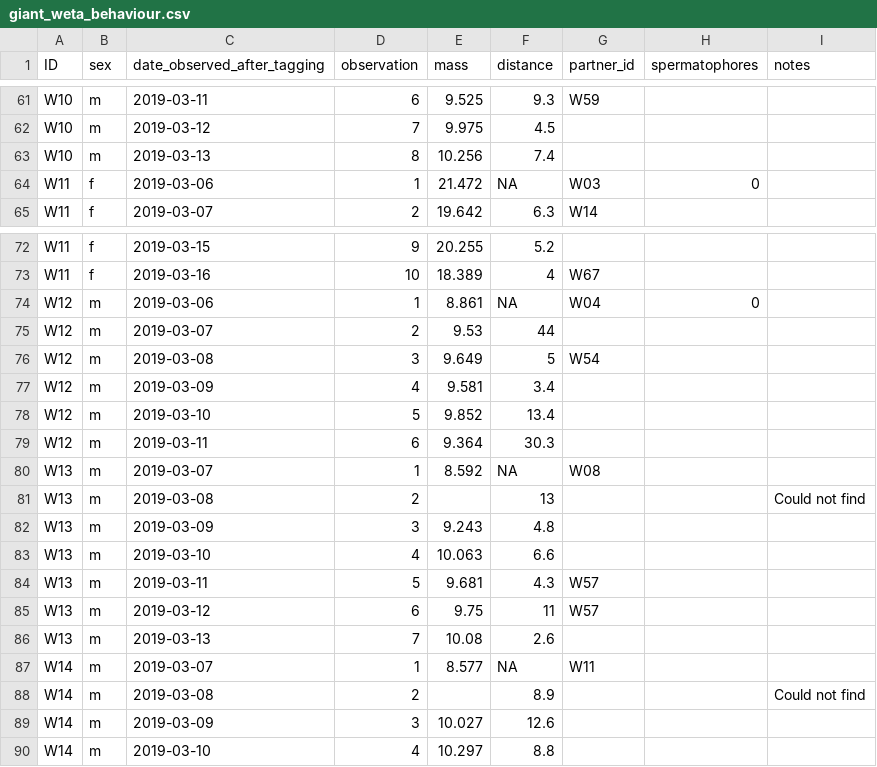
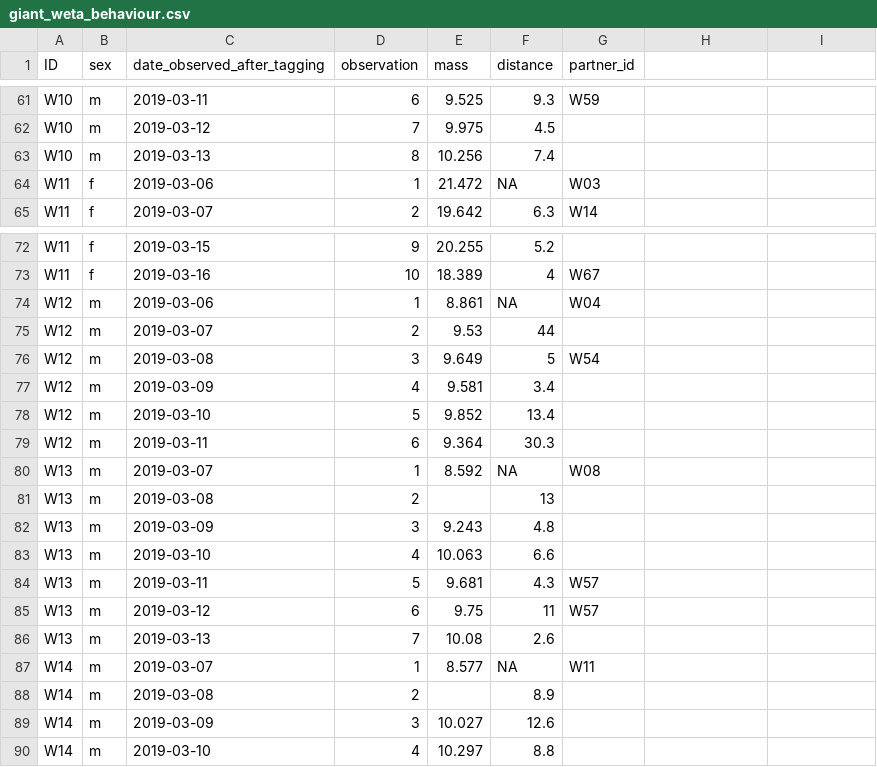
Before and after one commit to seedykelly/2024_kelly, a CSV file: data/raw/giant_weta_behaviour.csv, drawn as a sheet; only a part is shown, gaps mark what is left out; the diff covers the shown part only.

```diff
--- a/data/raw/giant_weta_behaviour.csv
+++ b/data/raw/giant_weta_behaviour.csv
@@ -1 +1 @@
-ID,sex,date_observed_after_tagging,observation,mass,distance,partner_id,spermatophores,notes
+ID,sex,date_observed_after_tagging,observation,mass,distance,partner_id
@@ -64 +64 @@ W10,m,2019-03-13,8,10.256,7.4,,,
-W11,f,2019-03-06,1,21.472,NA,W03,0,
+W11,f,2019-03-06,1,21.472,NA,W03
@@ -74 +74 @@ W11,f,2019-03-16,10,18.389,4,W67,,
-W12,m,2019-03-06,1,8.861,NA,W04,0,
+W12,m,2019-03-06,1,8.861,NA,W04
@@ -81 +81 @@ W13,m,2019-03-07,1,8.592,NA,W08,,
-W13,m,2019-03-08,2,,13,,,Could not find
+W13,m,2019-03-08,2,,13,
@@ -88 +88 @@ W14,m,2019-03-07,1,8.577,NA,W11,,
-W14,m,2019-03-08,2,,8.9,,,Could not find
+W14,m,2019-03-08,2,,8.9,
```
Also changed, not shown: 6 edited cells elsewhere in this file, 16 other files.
